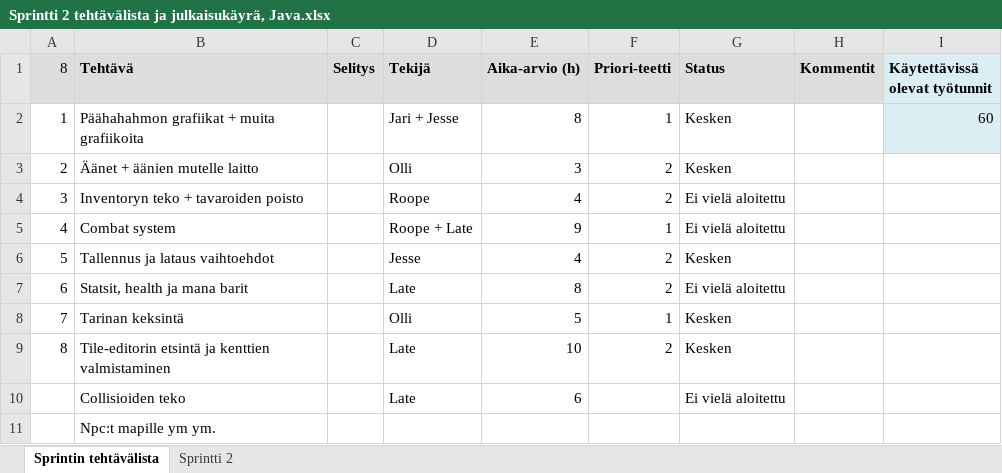
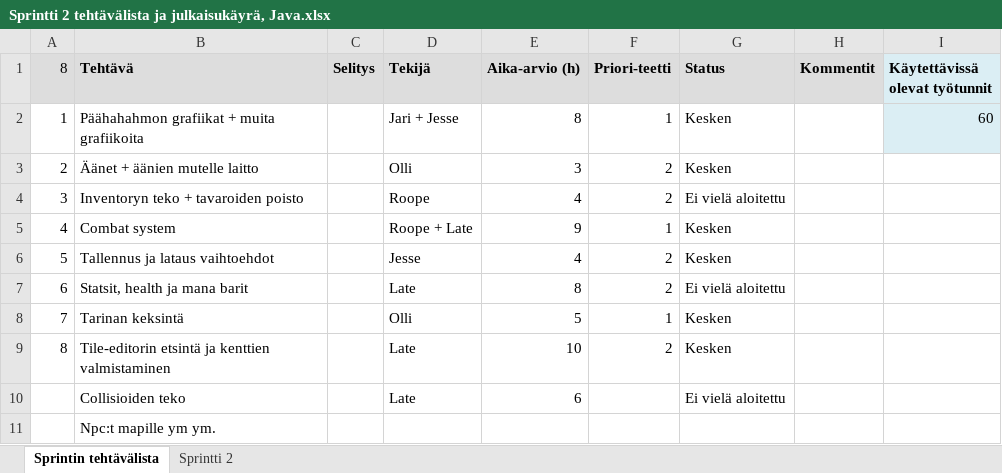
Before and after one commit to Folero/LatenEpicPeli, an Excel workbook: documents/Sprintti 2 tehtävälista ja julkaisukäyrä, Java.xlsx, sheet Sprintin tehtävälista, drawn as a sheet; values as stored, in another font and other column widths than the file's, no borders; the diff names each change by its address in the sheet, - before the commit and + after, or states it on an @@ line.

```diff
--- a/documents/Sprintti 2 tehtävälista ja julkaisukäyrä, Java.xlsx (sheet Sprintin tehtävälista)
+++ b/documents/Sprintti 2 tehtävälista ja julkaisukäyrä, Java.xlsx (sheet Sprintin tehtävälista)
-G5 (Status): Ei vielä aloitettu
+G5 (Status): Kesken
```
Also changed, not shown: sheet Sprintti 2, charts or pictures, 5 other files.
